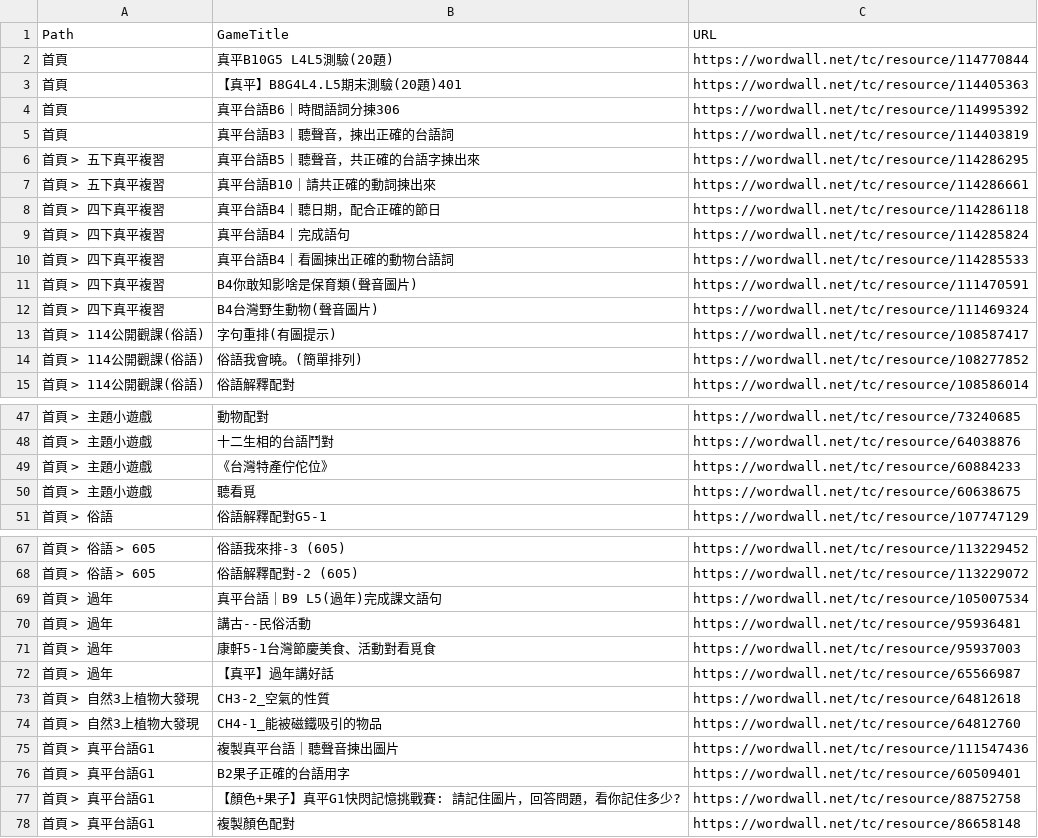
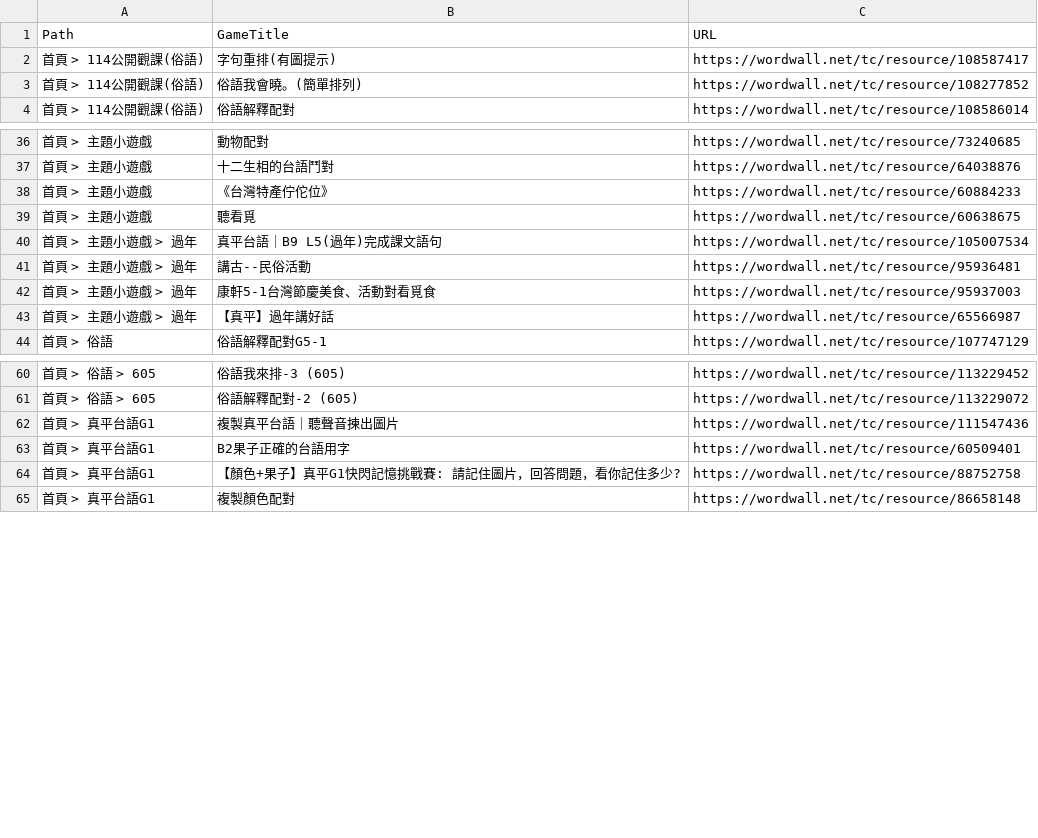
Before and after one commit to samcct-bit/wordwall-taiwanese, a CSV file: deep_wordwall_games.csv, drawn as a sheet; only a part is shown, gaps mark what is left out; the diff covers the shown part only.

Commit message:
update: 增量更新 Wordwall 遊戲

```diff
--- a/deep_wordwall_games.csv
+++ b/deep_wordwall_games.csv
@@ -1,13 +1,2 @@
 Path,GameTitle,URL
-首頁,真平B10G5 L4L5測驗(20題),https://wordwall.net/tc/resource/114770844
-首頁,【真平】B8G4L4.L5期末測驗(20題)401,https://wordwall.net/tc/resource/114405363
-首頁,真平台語B6｜時間語詞分揀306,https://wordwall.net/tc/resource/114995392
-首頁,真平台語B3｜聽聲音，揀出正確的台語詞,https://wordwall.net/tc/resource/114403819
-首頁 > 五下真平複習,真平台語B5｜聽聲音，共正確的台語字揀出來,https://wordwall.net/tc/resource/114286295
-首頁 > 五下真平複習,真平台語B10｜請共正確的動詞揀出來,https://wordwall.net/tc/resource/114286661
-首頁 > 四下真平複習,真平台語B4｜聽日期，配合正確的節日,https://wordwall.net/tc/resource/114286118
-首頁 > 四下真平複習,真平台語B4｜完成語句,https://wordwall.net/tc/resource/114285824
-首頁 > 四下真平複習,真平台語B4｜看圖揀出正確的動物台語詞,https://wordwall.net/tc/resource/114285533
-首頁 > 四下真平複習,B4你敢知影啥是保育類(聲音圖片),https://wordwall.net/tc/resource/111470591
-首頁 > 四下真平複習,B4台灣野生動物(聲音圖片),https://wordwall.net/tc/resource/111469324
 首頁 > 114公開觀課(俗語),字句重排(有圖提示),https://wordwall.net/tc/resource/108587417
@@ -50,2 +39,6 @@
 首頁 > 主題小遊戲,聽看覓,https://wordwall.net/tc/resource/60638675
+首頁 > 主題小遊戲 > 過年,真平台語｜B9 L5(過年)完成課文語句,https://wordwall.net/tc/resource/105007534
+首頁 > 主題小遊戲 > 過年,講古--民俗活動,https://wordwall.net/tc/resource/95936481
+首頁 > 主題小遊戲 > 過年,康軒5-1台灣節慶美食、活動對看覓食,https://wordwall.net/tc/resource/95937003
+首頁 > 主題小遊戲 > 過年,【真平】過年講好話,https://wordwall.net/tc/resource/65566987
 首頁 > 俗語,俗語解釋配對G5-1,https://wordwall.net/tc/resource/107747129
@@ -68,8 +61,2 @@
 首頁 > 俗語 > 605,俗語解釋配對-2 (605),https://wordwall.net/tc/resource/113229072
-首頁 > 過年,真平台語｜B9 L5(過年)完成課文語句,https://wordwall.net/tc/resource/105007534
-首頁 > 過年,講古--民俗活動,https://wordwall.net/tc/resource/95936481
-首頁 > 過年,康軒5-1台灣節慶美食、活動對看覓食,https://wordwall.net/tc/resource/95937003
-首頁 > 過年,【真平】過年講好話,https://wordwall.net/tc/resource/65566987
-首頁 > 自然3上植物大發現,CH3-2_空氣的性質,https://wordwall.net/tc/resource/64812618
-首頁 > 自然3上植物大發現,CH4-1_能被磁鐵吸引的物品,https://wordwall.net/tc/resource/64812760
 首頁 > 真平台語G1,複製真平台語｜聽聲音揀出圖片,https://wordwall.net/tc/resource/111547436
```
Also changed, not shown: 14 added rows, 8 removed rows and 31 edited cells elsewhere in this file, 4 other files.
